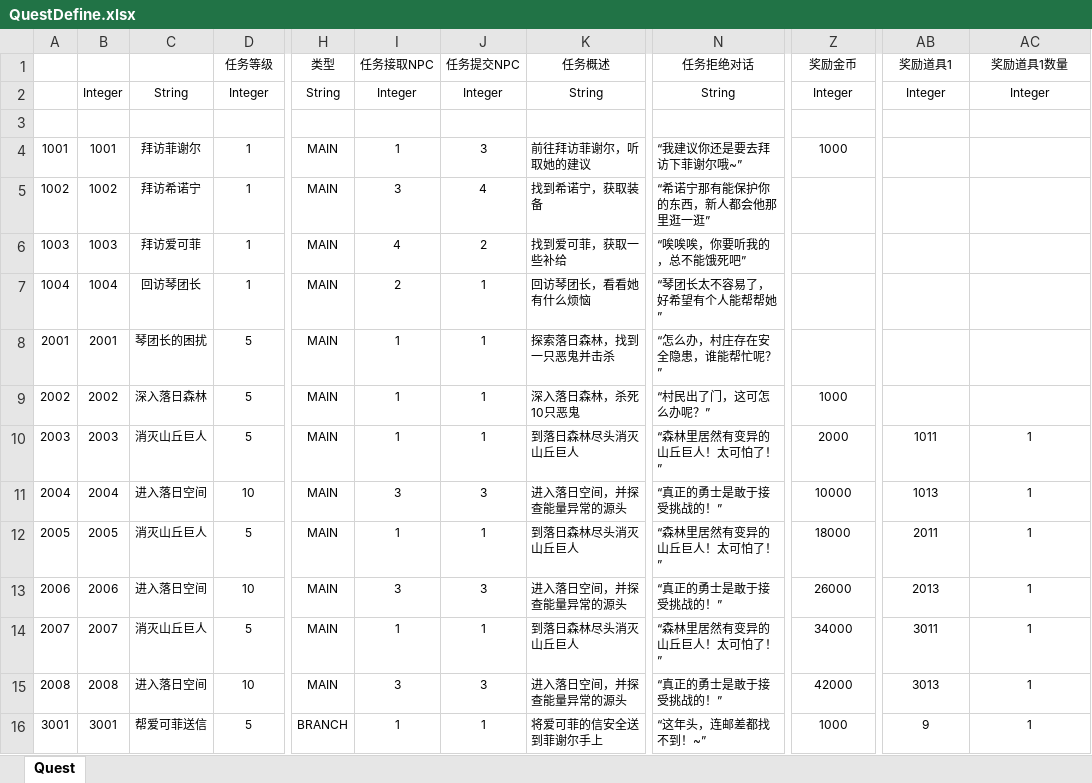
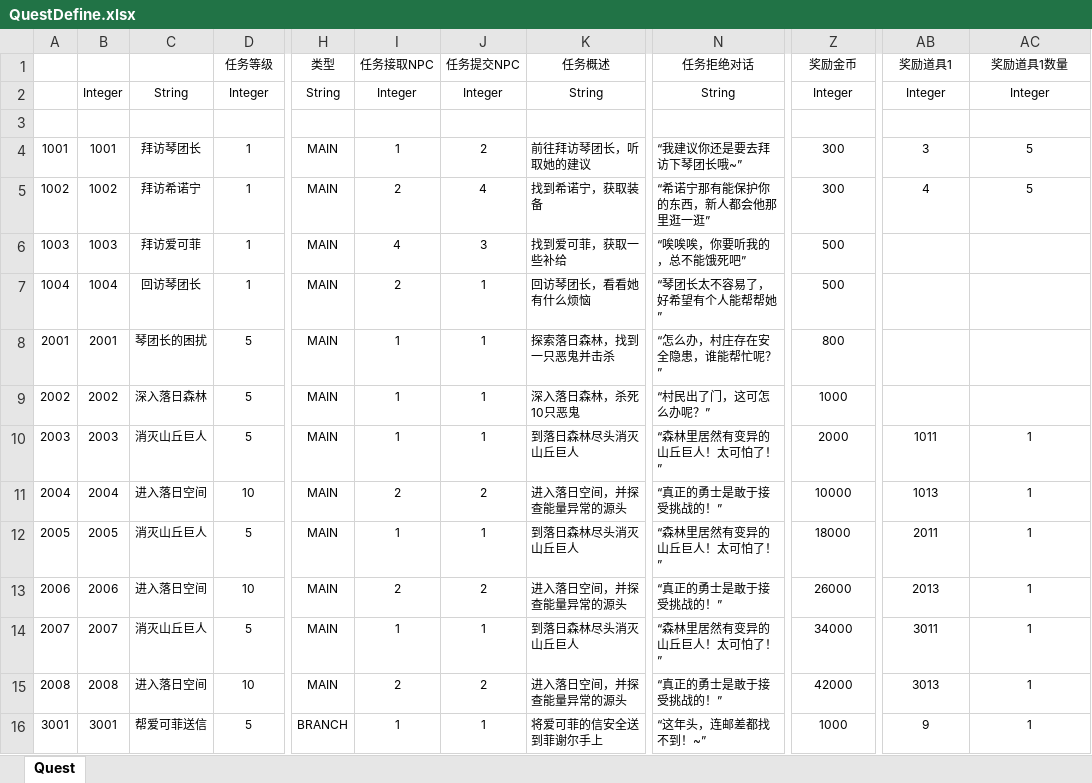
Before and after one commit to Traveler-Yang/MyTestRPG, an Excel workbook: Src/Data/Tables/QuestDefine.xlsx, sheet Quest, drawn as a sheet; only a part is shown, gaps mark what is left out; values as stored, in another font and other column widths than the file's, no borders; table styles not drawn; the diff names each change by its address in the sheet, - before the commit and + after, or states it on an @@ line.

```diff
--- a/Src/Data/Tables/QuestDefine.xlsx (sheet Quest)
+++ b/Src/Data/Tables/QuestDefine.xlsx (sheet Quest)
-C4: 拜访菲谢尔
+C4: 拜访琴团长
-J4 (任务提交NPC): 3
+J4 (任务提交NPC): 2
-K4 (任务概述): 前往拜访菲谢尔，听取她的建议
+K4 (任务概述): 前往拜访琴团长，听取她的建议
-N4 (任务拒绝对话): “我建议你还是要去拜访下菲谢尔哦~”
+N4 (任务拒绝对话): “我建议你还是要去拜访下琴团长哦~”
-Z4 (奖励金币): 1000
+Z4 (奖励金币): 300
-AB4 (奖励道具1): (empty)
+AB4 (奖励道具1): 3
-AC4:AC5 (奖励道具1数量): (empty)
+AC4:AC5 (奖励道具1数量): 5
-I5 (任务接取NPC): 3
+I5 (任务接取NPC): 2
-Z5 (奖励金币): (empty)
+Z5 (奖励金币): 300
-AB5 (奖励道具1): (empty)
+AB5 (奖励道具1): 4
-J6 (任务提交NPC): 2
+J6 (任务提交NPC): 3
-Z6:Z7 (奖励金币): (empty)
+Z6:Z7 (奖励金币): 500
-Z8 (奖励金币): (empty)
+Z8 (奖励金币): 800
-I11 (任务接取NPC): 3
+I11 (任务接取NPC): 2
-J11 (任务提交NPC): 3
+J11 (任务提交NPC): 2
-I13 (任务接取NPC): 3
+I13 (任务接取NPC): 2
-J13 (任务提交NPC): 3
+J13 (任务提交NPC): 2
-I15 (任务接取NPC): 3
+I15 (任务接取NPC): 2
-J15 (任务提交NPC): 3
+J15 (任务提交NPC): 2
```
Also changed, not shown: 41 other files.
